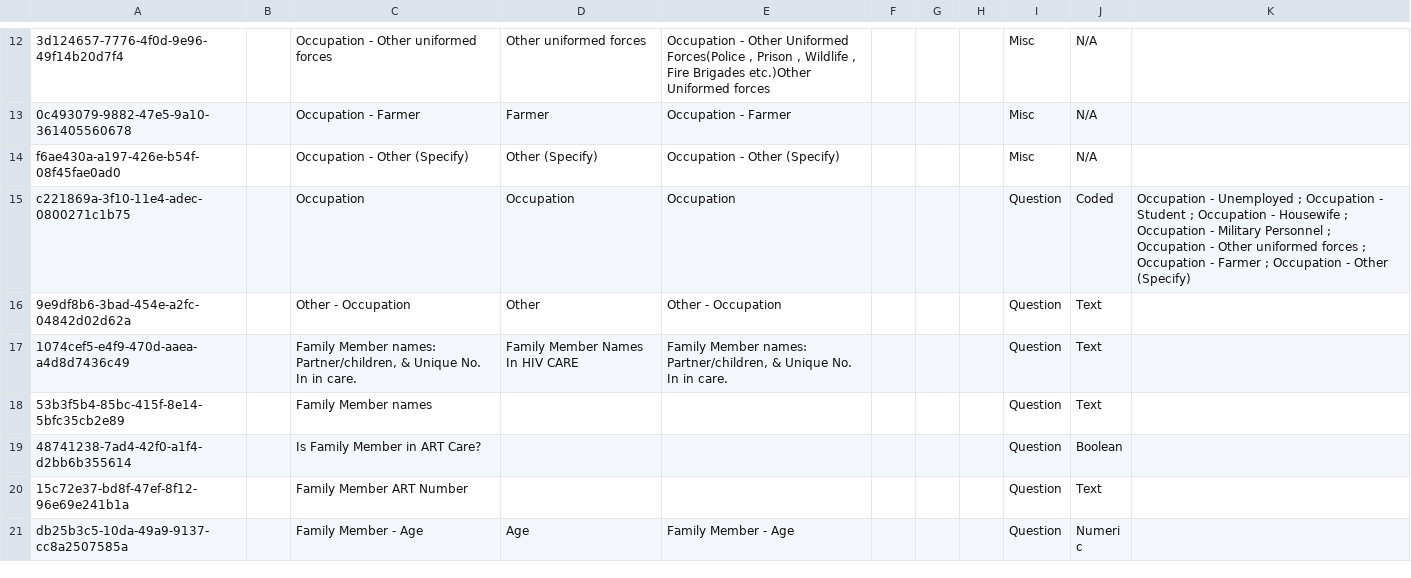
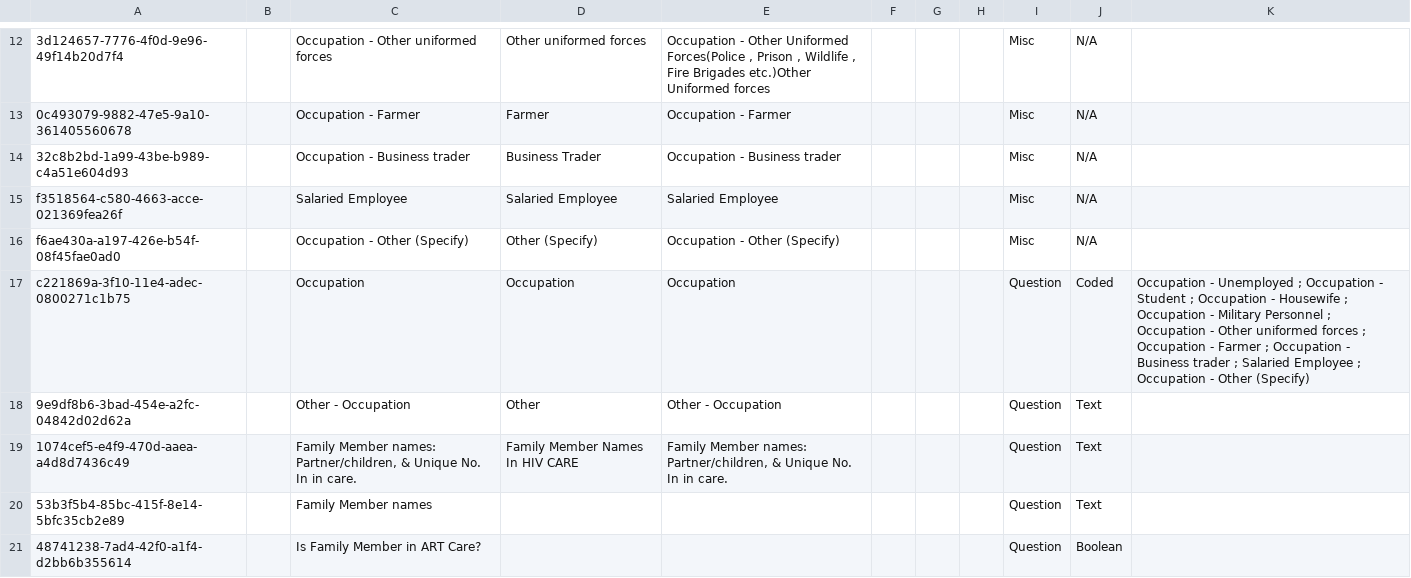
Before and after one commit to IntelliSOFT-Consulting/kspras_metadata, a CSV file: configuration/concepts/hiv_family_history_concepts.csv, drawn as a sheet; only a part is shown, gaps mark what is left out; the shorter side is filled out with more unchanged rows; addresses are those after the commit; the diff names each change by its address in the sheet, - before the commit and + after, or states it on an @@ line.

```diff
--- a/configuration/concepts/hiv_family_history_concepts.csv
+++ b/configuration/concepts/hiv_family_history_concepts.csv
+row 14: 32c8b2bd-1a99-43be-b989-c4a51e604d93 |  | Occupation - Business trader | Business Trader | Occupation - Business trader |  |  |  | Misc | N/A
+row 15: f3518564-c580-4663-acce-021369fea26f |  | Salaried Employee | Salaried Employee | Salaried Employee |  |  |  | Misc | N/A
-K17: …Occupation - Other (Specify)
+K17: …Occupation - Business trader ; Salaried Employee ; Occupation - Other (Specify)
```
Also changed, not shown: configuration/concepts/All Observation Templates.csv, configuration/concepts/hiv_and_art_follow_up_concept_set.csv, 3 other files.
